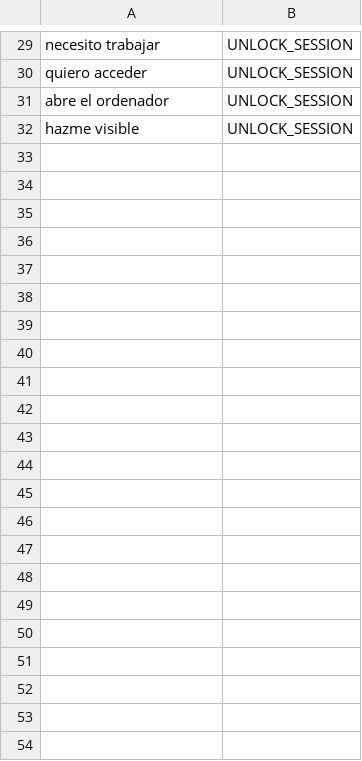
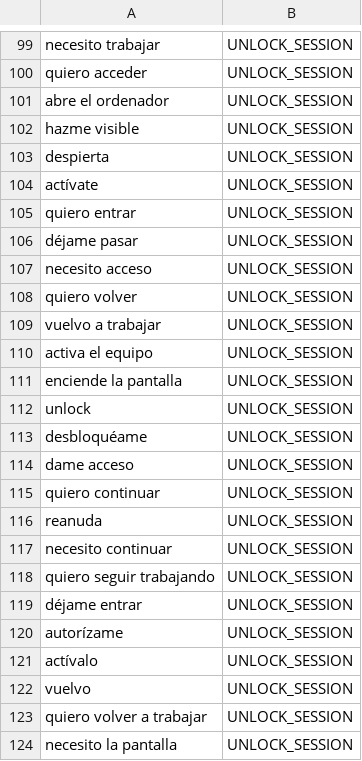
Before and after one commit to adriansantor/aurora-assistant, a CSV file: data/raw/intents.csv, drawn as a sheet; only a part is shown, gaps mark what is left out; the diff covers the shown part only.

```diff
--- a/data/raw/intents.csv
+++ b/data/raw/intents.csv
@@ -32 +102,23 @@ abre el ordenador,UNLOCK_SESSION
 hazme visible,UNLOCK_SESSION
+despierta,UNLOCK_SESSION
+actívate,UNLOCK_SESSION
+quiero entrar,UNLOCK_SESSION
+déjame pasar,UNLOCK_SESSION
+necesito acceso,UNLOCK_SESSION
+quiero volver,UNLOCK_SESSION
+vuelvo a trabajar,UNLOCK_SESSION
+activa el equipo,UNLOCK_SESSION
+enciende la pantalla,UNLOCK_SESSION
+unlock,UNLOCK_SESSION
+desbloquéame,UNLOCK_SESSION
+dame acceso,UNLOCK_SESSION
+quiero continuar,UNLOCK_SESSION
+reanuda,UNLOCK_SESSION
+necesito continuar,UNLOCK_SESSION
+quiero seguir trabajando,UNLOCK_SESSION
+déjame entrar,UNLOCK_SESSION
+autorízame,UNLOCK_SESSION
+actívalo,UNLOCK_SESSION
+vuelvo,UNLOCK_SESSION
+quiero volver a trabajar,UNLOCK_SESSION
+necesito la pantalla,UNLOCK_SESSION
```
Also changed, not shown: 70 added rows elsewhere in this file, 12 other files.
